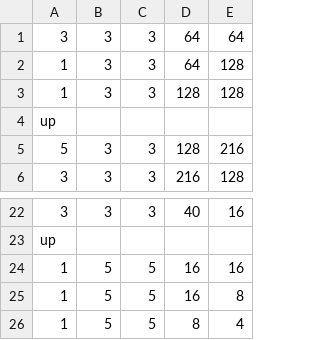
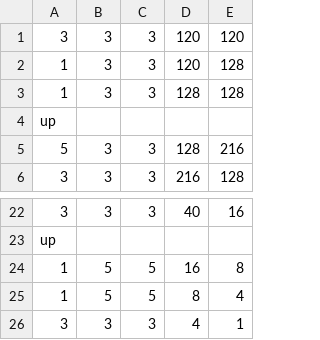
Before and after one commit to BirkNarvhus/Eye-movement-clustering, a CSV file: content/Arc/model_5_reverse.csv, drawn as a sheet; only a part is shown, gaps mark what is left out; the shorter side is filled out with more unchanged rows; the diff names each change by its address in the sheet, - before the commit and + after, or states it on an @@ line.

```diff
--- a/content/Arc/model_5_reverse.csv
+++ b/content/Arc/model_5_reverse.csv
-D1:D2: 64
+D1:D2: 120
-E1: 64
+E1: 120
-row 24: 1 | 5 | 5 | 16 | 16
```
Also changed, not shown: content/Arc/model_5.csv, 4 other files.
